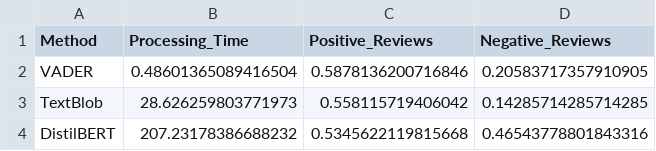
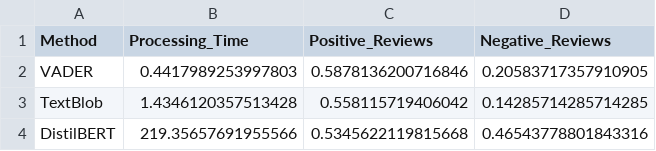
Before and after one commit to KEEMBAR/fintech-review-analysis, a CSV file: data/analyzed/method_comparison.csv, drawn as a sheet.

```diff
--- a/data/analyzed/method_comparison.csv
+++ b/data/analyzed/method_comparison.csv
@@ -1,4 +1,4 @@
 Method,Processing_Time,Positive_Reviews,Negative_Reviews
-VADER,0.48601365089416504,0.5878136200716846,0.20583717357910905
-TextBlob,28.626259803771973,0.558115719406042,0.14285714285714285
-DistilBERT,207.23178386688232,0.5345622119815668,0.46543778801843316
+VADER,0.4417989253997803,0.5878136200716846,0.20583717357910905
+TextBlob,1.4346120357513428,0.558115719406042,0.14285714285714285
+DistilBERT,219.35657691955566,0.5345622119815668,0.46543778801843316
```
Also changed, not shown: 12 other files.
